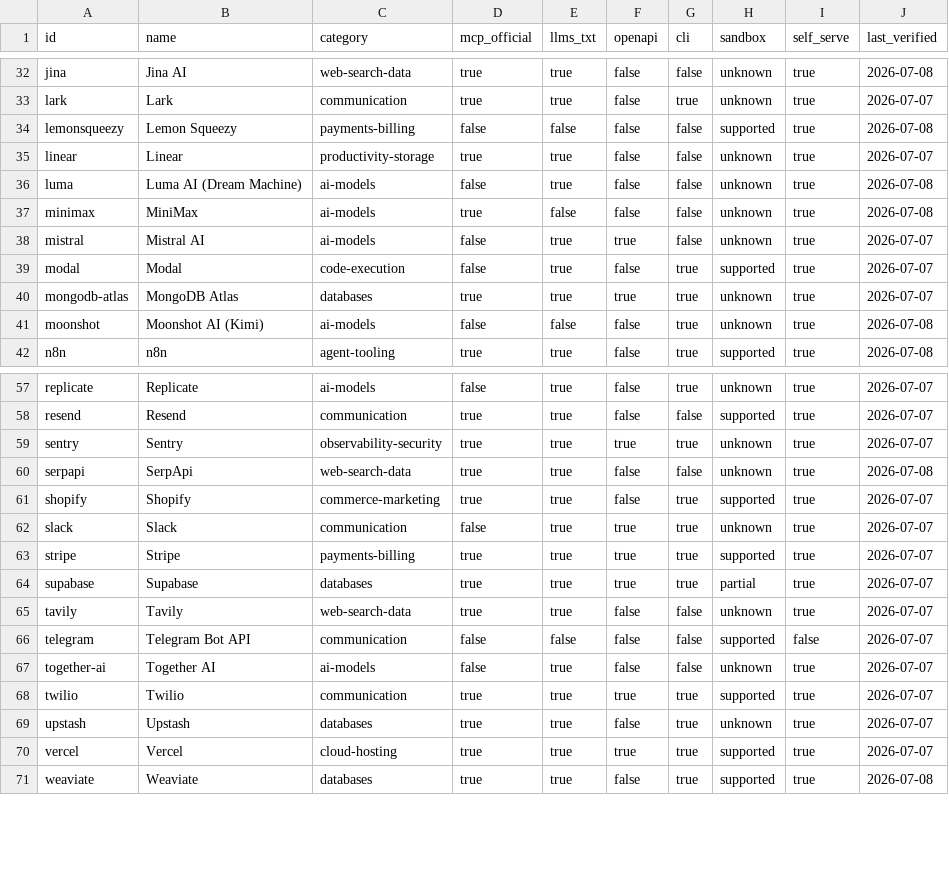
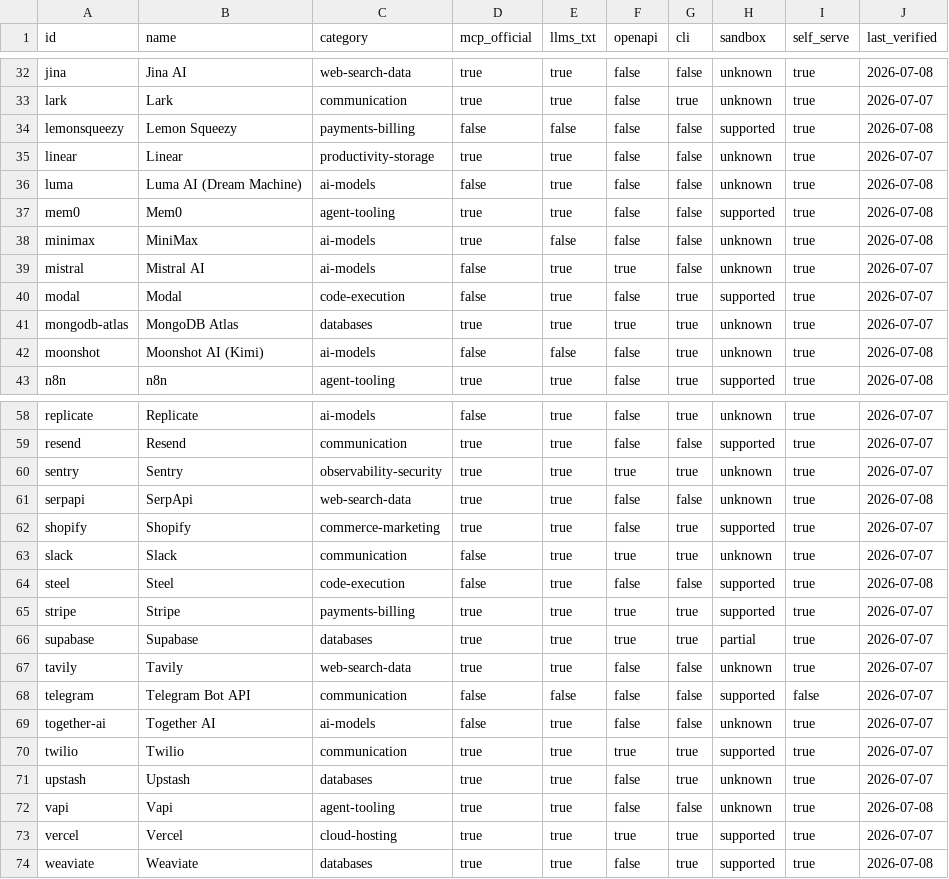
Before and after one commit to Olorinm/agent-friendly-services, a CSV file: generated/matrix.csv, drawn as a sheet; only a part is shown, gaps mark what is left out.

```diff
--- a/generated/matrix.csv
+++ b/generated/matrix.csv
@@ -36,2 +36,3 @@ linear,Linear,productivity-storage,true,true,false,false,unknown,true,2026-07-07
 luma,Luma AI (Dream Machine),ai-models,false,true,false,false,unknown,true,2026-07-08
+mem0,Mem0,agent-tooling,true,true,false,false,supported,true,2026-07-08
 minimax,MiniMax,ai-models,true,false,false,false,unknown,true,2026-07-08
@@ -62,2 +63,3 @@ shopify,Shopify,commerce-marketing,true,true,false,true,supported,true,2026-07-0
 slack,Slack,communication,false,true,true,true,unknown,true,2026-07-07
+steel,Steel,code-execution,false,true,false,false,supported,true,2026-07-08
 stripe,Stripe,payments-billing,true,true,true,true,supported,true,2026-07-07
@@ -69,2 +71,3 @@ twilio,Twilio,communication,true,true,true,true,supported,true,2026-07-07
 upstash,Upstash,databases,true,true,false,true,unknown,true,2026-07-07
+vapi,Vapi,agent-tooling,true,true,false,false,unknown,true,2026-07-08
 vercel,Vercel,cloud-hosting,true,true,true,true,supported,true,2026-07-07
```
Also changed, not shown: 7 other files.
